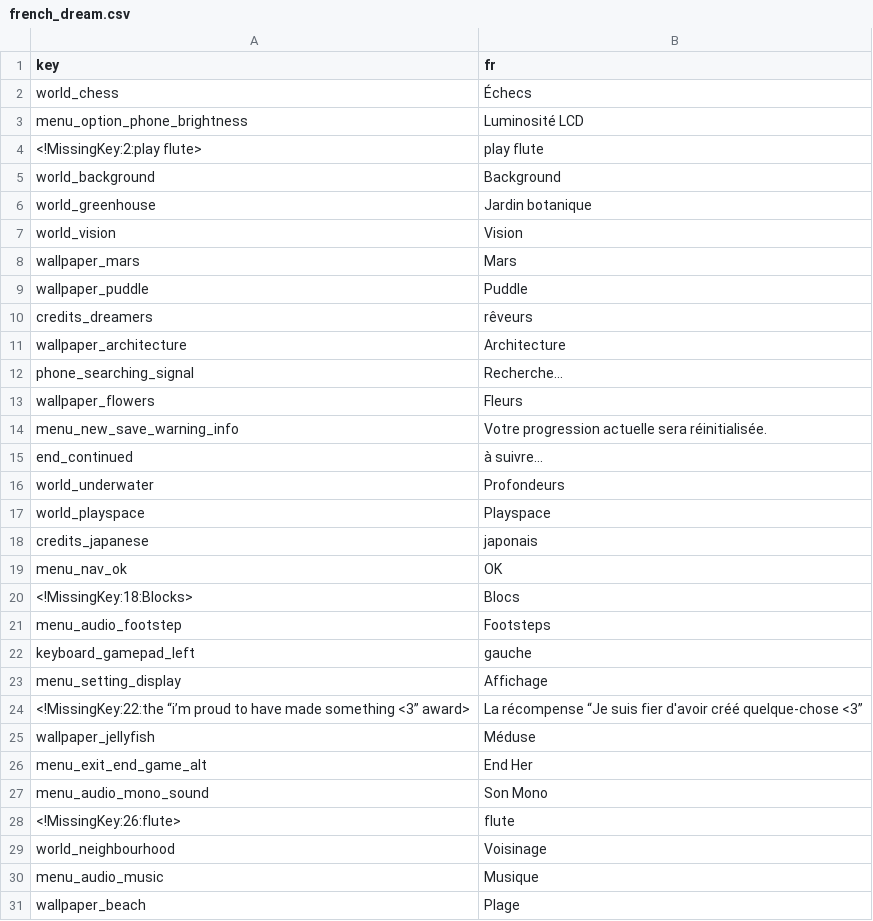
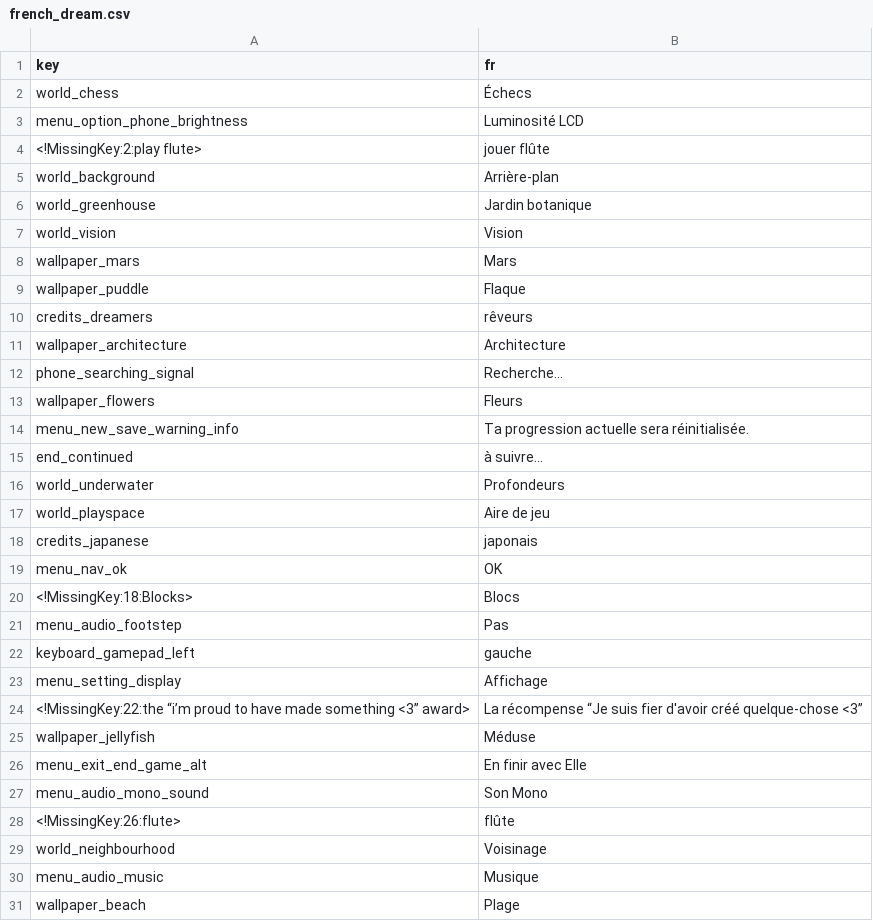
Before and after one commit to totobono4/nophenia-french_dream, a CSV file: lang/french_dream.csv, drawn as a sheet; only a part is shown; the diff covers the shown part only.

```diff
--- a/lang/french_dream.csv
+++ b/lang/french_dream.csv
@@ -3,4 +3,4 @@ world_chess,Échecs
 menu_option_phone_brightness,Luminosité LCD
-<!MissingKey:2:play flute>,play flute
-world_background,Background
+<!MissingKey:2:play flute>,jouer flûte
+world_background,Arrière-plan
 world_greenhouse,Jardin botanique
@@ -8,3 +8,3 @@ world_vision,Vision
 wallpaper_mars,Mars
-wallpaper_puddle,Puddle
+wallpaper_puddle,Flaque
 credits_dreamers,rêveurs
@@ -13,6 +13,6 @@ phone_searching_signal,Recherche...
 wallpaper_flowers,Fleurs
-menu_new_save_warning_info,Votre progression actuelle sera réinitialisée.
+menu_new_save_warning_info,Ta progression actuelle sera réinitialisée.
 end_continued,à suivre...
 world_underwater,Profondeurs
-world_playspace,Playspace
+world_playspace,Aire de jeu
 credits_japanese,japonais
@@ -20,3 +20,3 @@ menu_nav_ok,OK
 <!MissingKey:18:Blocks>,Blocs
-menu_audio_footstep,Footsteps
+menu_audio_footstep,Pas
 keyboard_gamepad_left,gauche
@@ -25,5 +25,5 @@ menu_setting_display,Affichage
 wallpaper_jellyfish,Méduse
-menu_exit_end_game_alt,End Her
+menu_exit_end_game_alt,En finir avec Elle
 menu_audio_mono_sound,Son Mono
-<!MissingKey:26:flute>,flute
+<!MissingKey:26:flute>,flûte
 world_neighbourhood,Voisinage
```
Also changed, not shown: 61 edited cells elsewhere in this file.
